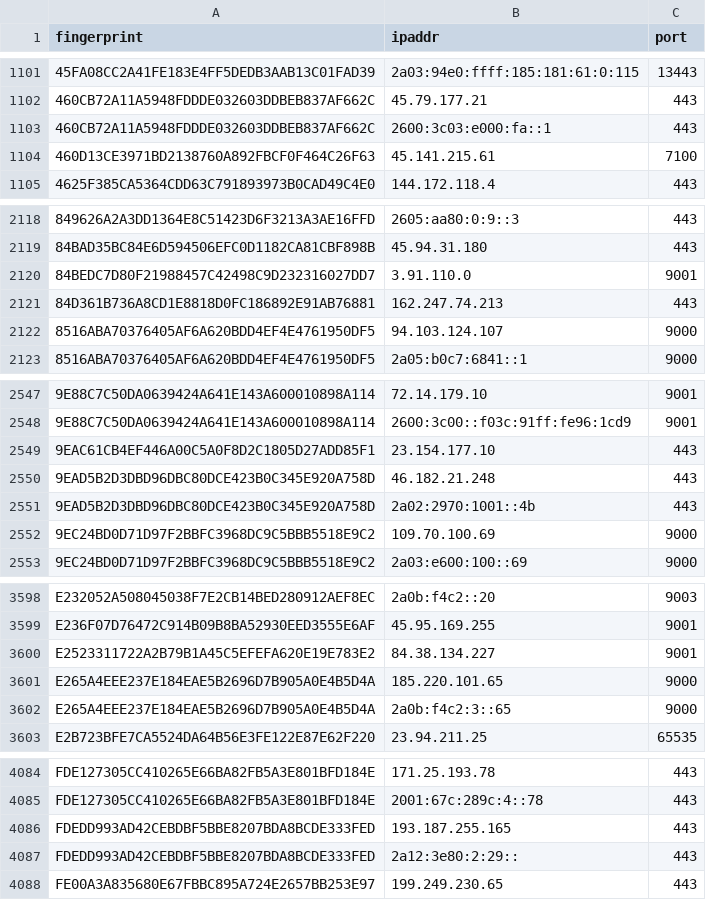
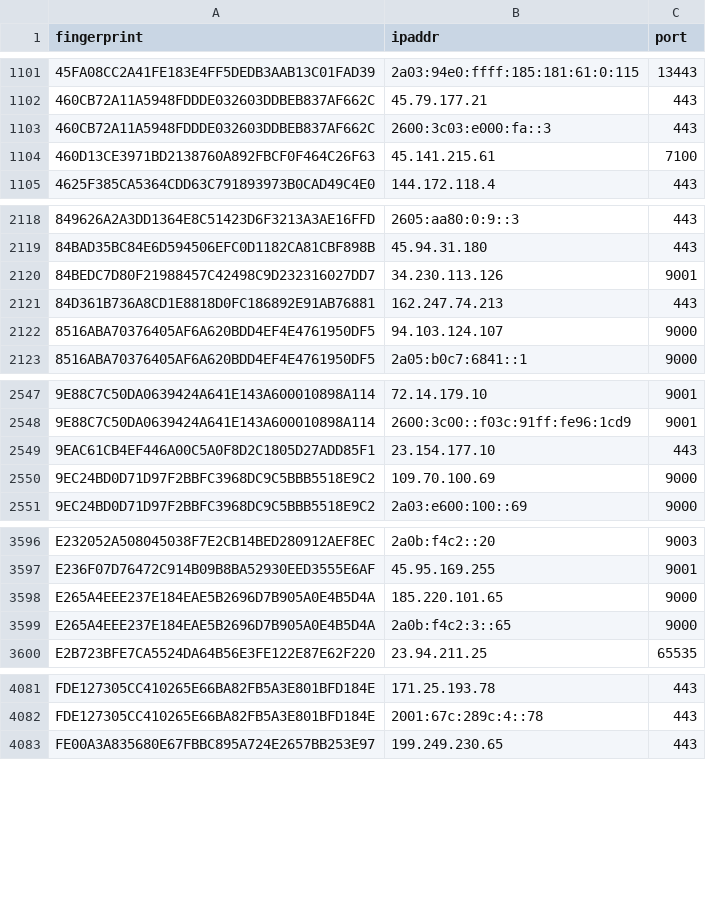
Before and after one commit to alireza-rezaee/tor-nodes, a CSV file: latest.exits.csv, drawn as a sheet; only a part is shown, gaps mark what is left out.

```diff
--- a/latest.exits.csv
+++ b/latest.exits.csv
@@ -1102,3 +1102,3 @@ fingerprint, ipaddr, port
 460CB72A11A5948FDDDE032603DDBEB837AF662C, 45.79.177.21, 443
-460CB72A11A5948FDDDE032603DDBEB837AF662C, 2600:3c03:e000:fa::1, 443
+460CB72A11A5948FDDDE032603DDBEB837AF662C, 2600:3c03:e000:fa::3, 443
 460D13CE3971BD2138760A892FBCF0F464C26F63, 45.141.215.61, 7100
@@ -2119,3 +2119,3 @@ fingerprint, ipaddr, port
 84BAD35BC84E6D594506EFC0D1182CA81CBF898B, 45.94.31.180, 443
-84BEDC7D80F21988457C42498C9D232316027DD7, 3.91.110.0, 9001
+84BEDC7D80F21988457C42498C9D232316027DD7, 34.230.113.126, 9001
 84D361B736A8CD1E8818D0FC186892E91AB76881, 162.247.74.213, 443
@@ -2549,4 +2549,2 @@ fingerprint, ipaddr, port
 9EAC61CB4EF446A00C5A0F8D2C1805D27ADD85F1, 23.154.177.10, 443
-9EAD5B2D3DBD96DBC80DCE423B0C345E920A758D, 46.182.21.248, 443
-9EAD5B2D3DBD96DBC80DCE423B0C345E920A758D, 2a02:2970:1001::4b, 443
 9EC24BD0D71D97F2BBFC3968DC9C5BBB5518E9C2, 109.70.100.69, 9000
@@ -3599,3 +3597,2 @@ E232052A508045038F7E2CB14BED280912AEF8EC, 2a0b:f4c2::20, 9003
 E236F07D76472C914B09B8BA52930EED3555E6AF, 45.95.169.255, 9001
-E2523311722A2B79B1A45C5EFEFA620E19E783E2, 84.38.134.227, 9001
 E265A4EEE237E184EAE5B2696D7B905A0E4B5D4A, 185.220.101.65, 9000
@@ -4085,4 +4082,2 @@ FDE127305CC410265E66BA82FB5A3E801BFD184E, 171.25.193.78, 443
 FDE127305CC410265E66BA82FB5A3E801BFD184E, 2001:67c:289c:4::78, 443
-FDEDD993AD42CEBDBF5BBE8207BDA8BCDE333FED, 193.187.255.165, 443
-FDEDD993AD42CEBDBF5BBE8207BDA8BCDE333FED, 2a12:3e80:2:29::, 443
 FE00A3A835680E67FBBC895A724E2657BB253E97, 199.249.230.65, 443
```
Also changed, not shown: latest.all.csv, latest.guards.csv.
